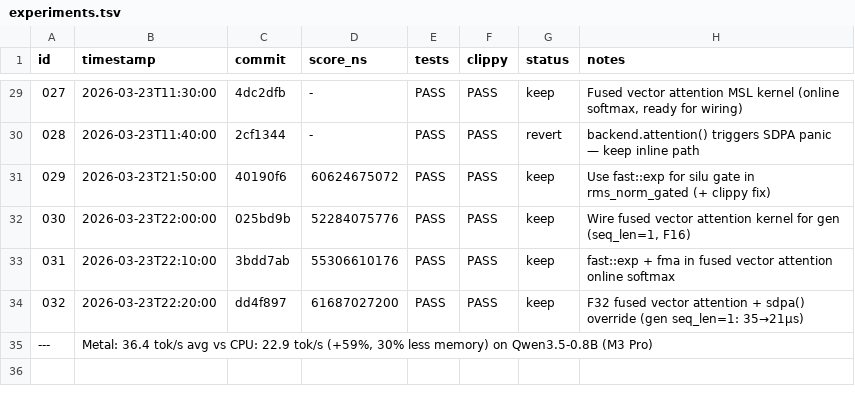
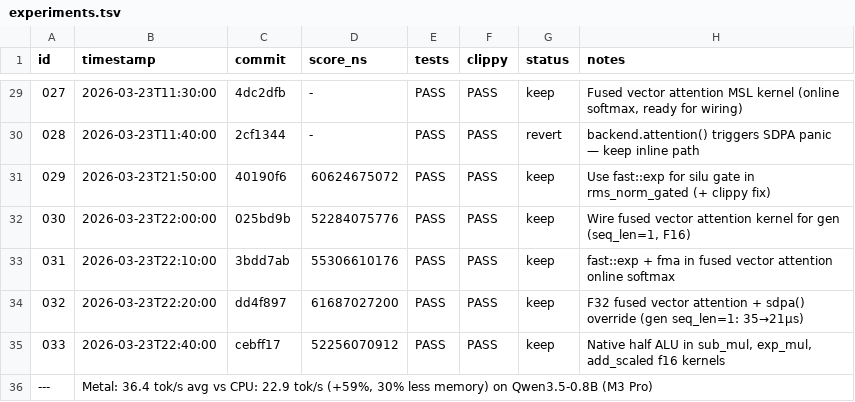
Before and after one commit to evilsocket/cake, a TSV file: autoresearch/backends/metal/experiments.tsv, drawn as a sheet; only a part is shown, gaps mark what is left out; the diff names each change by its address in the sheet, - before the commit and + after, or states it on an @@ line.

Commit message:
metal: half-precision final multiplies in silu_mul, softplus, conv1d_silu f16 kernels

```diff
--- a/autoresearch/backends/metal/experiments.tsv
+++ b/autoresearch/backends/metal/experiments.tsv
+row 35: 033 | 2026-03-23T22:40:00 | cebff17 | 52256070912 | PASS | PASS | keep | Native half ALU in sub_mul, exp_mul, add_scaled f16 kernels
```
Also changed, not shown: 1 other file.
